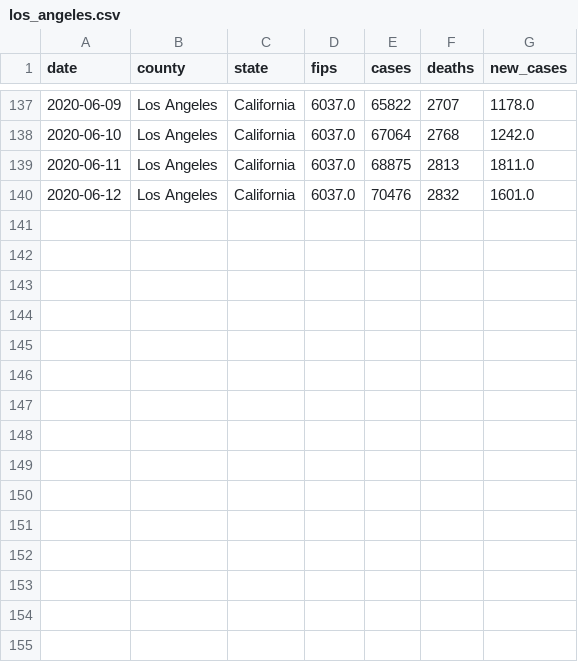
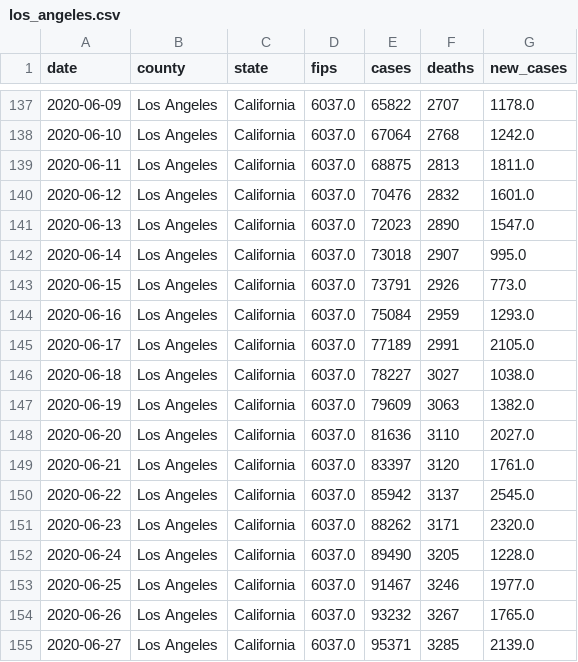
Before and after one commit to ericbooker12/covid_19_by_county, a CSV file: static/county_data/los_angeles.csv, drawn as a sheet; only a part is shown, gaps mark what is left out; the diff names each change by its address in the sheet, - before the commit and + after, or states it on an @@ line.

Commit message:
Add column for new cases to county data

```diff
--- a/static/county_data/los_angeles.csv
+++ b/static/county_data/los_angeles.csv
+row 141: 2020-06-13 | Los Angeles | California | 6037.0 | 72023 | 2890 | 1547.0
+row 142: 2020-06-14 | Los Angeles | California | 6037.0 | 73018 | 2907 | 995.0
+row 143: 2020-06-15 | Los Angeles | California | 6037.0 | 73791 | 2926 | 773.0
+row 144: 2020-06-16 | Los Angeles | California | 6037.0 | 75084 | 2959 | 1293.0
+row 145: 2020-06-17 | Los Angeles | California | 6037.0 | 77189 | 2991 | 2105.0
+row 146: 2020-06-18 | Los Angeles | California | 6037.0 | 78227 | 3027 | 1038.0
+row 147: 2020-06-19 | Los Angeles | California | 6037.0 | 79609 | 3063 | 1382.0
+row 148: 2020-06-20 | Los Angeles | California | 6037.0 | 81636 | 3110 | 2027.0
+row 149: 2020-06-21 | Los Angeles | California | 6037.0 | 83397 | 3120 | 1761.0
+row 150: 2020-06-22 | Los Angeles | California | 6037.0 | 85942 | 3137 | 2545.0
+row 151: 2020-06-23 | Los Angeles | California | 6037.0 | 88262 | 3171 | 2320.0
+row 152: 2020-06-24 | Los Angeles | California | 6037.0 | 89490 | 3205 | 1228.0
+row 153: 2020-06-25 | Los Angeles | California | 6037.0 | 91467 | 3246 | 1977.0
+row 154: 2020-06-26 | Los Angeles | California | 6037.0 | 93232 | 3267 | 1765.0
+row 155: 2020-06-27 | Los Angeles | California | 6037.0 | 95371 | 3285 | 2139.0
```
Also changed, not shown: static/county_data/kern.csv, static/county_data/riverside.csv, 3 other files.
